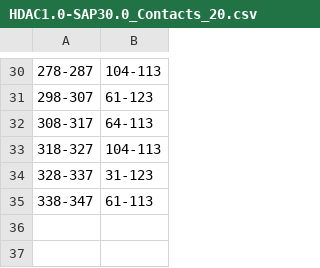
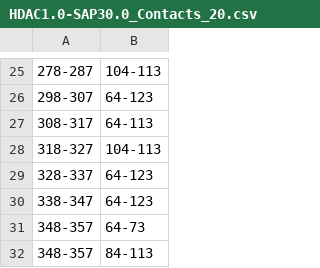
Before and after one commit to isblab/hdac, a CSV file: results/Sin3A/monomer/contact_maps/HDAC1-SAP30/HDAC1.0-SAP30.0_Contacts_20.csv, drawn as a sheet; only a part is shown, gaps mark what is left out; addresses are those after the commit; the diff covers the shown part only; the diff names each change by its address in the sheet, - before the commit and + after, or states it on an @@ line.

```diff
--- a/results/Sin3A/monomer/contact_maps/HDAC1-SAP30/HDAC1.0-SAP30.0_Contacts_20.csv
+++ b/results/Sin3A/monomer/contact_maps/HDAC1-SAP30/HDAC1.0-SAP30.0_Contacts_20.csv
-B26: 61-123
+B26: 64-123
-B29: 31-123
+B29: 64-123
-B30: 61-113
+B30: 64-123
+row 31: 348-357 | 64-73
+row 32: 348-357 | 84-113
```
Also changed, not shown: 5 added rows, 10 removed rows and 13 edited cells elsewhere in this file, results/Sin3A/monomer/contact_maps/SAP30-SIN3A/SAP30.0-SIN3A.0_Contacts_20.csv, 26 other files.
